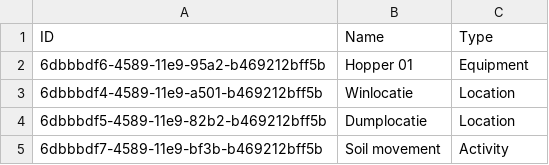
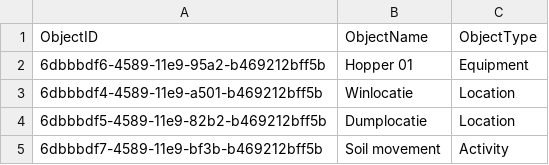
Before and after one commit to TUDelft-CITG/OpenCLSim, a CSV file: notebooks/Simulation Results/objects.csv, drawn as a sheet; removed rows and columns are numbered as before the commit, all else as after; the diff names each change by its address in the sheet, - before the commit and + after, or states it on an @@ line.

```diff
--- a/notebooks/Simulation Results/objects.csv
+++ b/notebooks/Simulation Results/objects.csv
-row 1: ID | Name | Type
+row 1: ObjectID | ObjectName | ObjectType
```
Also changed, not shown: notebooks/Simulation Results/events.csv, 7 other files.
